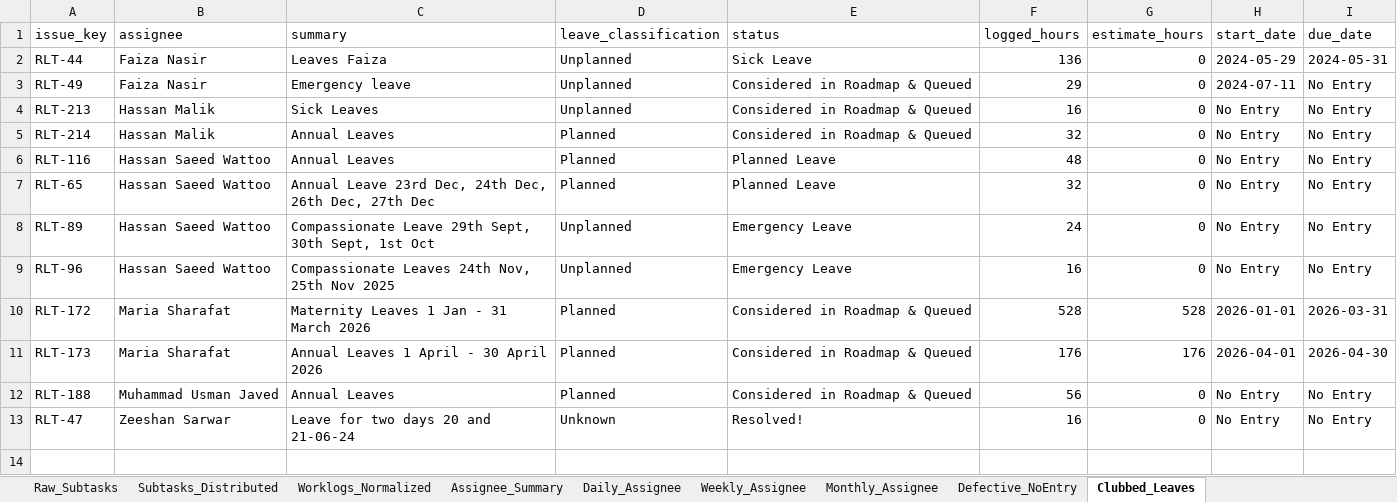
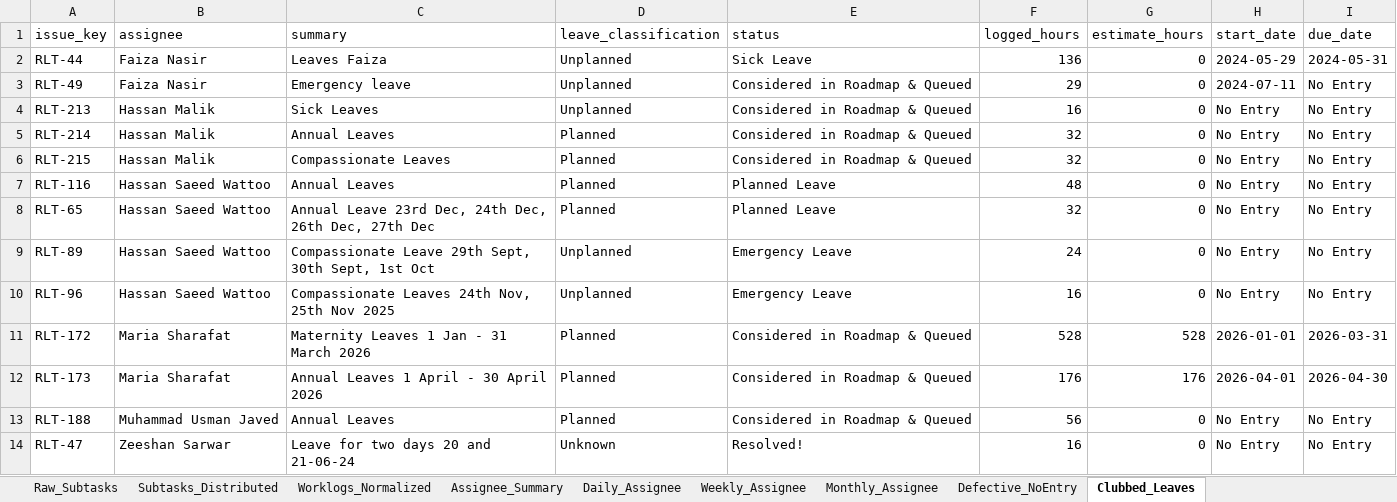
Before and after one commit to odlhassan/JIRA-SCRIPT, an Excel workbook: rlt_leave_report.xlsx, sheet Clubbed_Leaves, drawn as a sheet; values as stored, in another font and other column widths than the file's, no borders; the diff names each change by its address in the sheet, - before the commit and + after, or states it on an @@ line.

```diff
--- a/rlt_leave_report.xlsx (sheet Clubbed_Leaves)
+++ b/rlt_leave_report.xlsx (sheet Clubbed_Leaves)
+row 6: RLT-215 | Hassan Malik | Compassionate Leaves | Planned | Considered in Roadmap & Queued | 32 | 0 | No Entry | No Entry
```
Also changed, not shown: sheet Daily_Assignee, sheet Worklogs_Normalized, sheet Raw_Subtasks, sheet Subtasks_Distributed, sheet Monthly_Assignee, sheet Assignee_Summary, 1 more sheet, 1_jira_work_items_export.xlsx, 2_jira_subtask_worklogs.xlsx, 31 other files.
